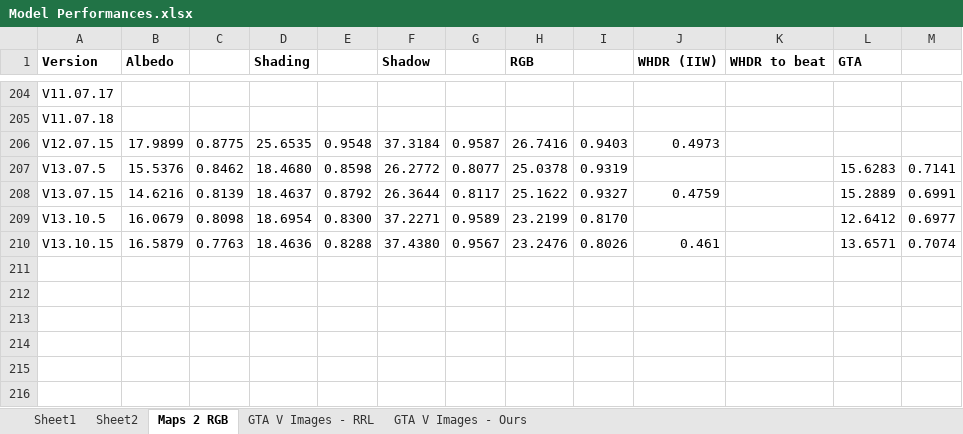
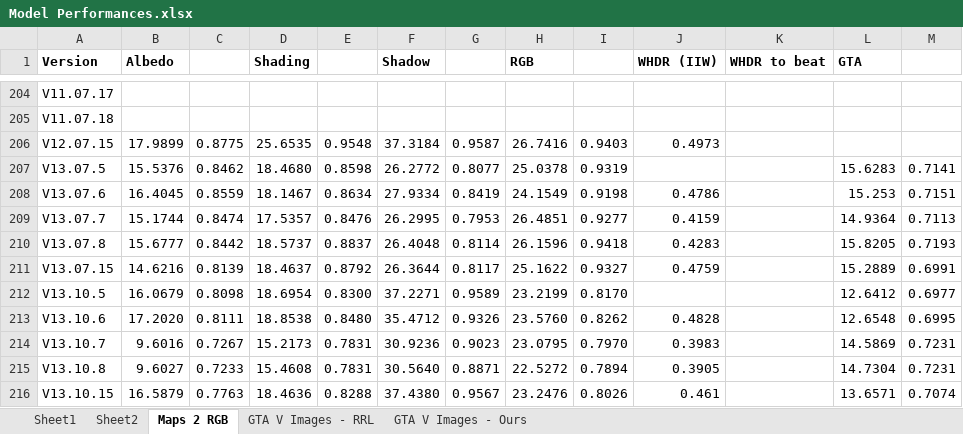
Before and after one commit to NeilDG/SynthShadowRemoval, an Excel workbook: Model Performances.xlsx, sheet Maps 2 RGB, drawn as a sheet; only a part is shown, gaps mark what is left out; values as stored, in another font and other column widths than the file's, no borders; conditional formats not drawn; the diff names each change by its address in the sheet, - before the commit and + after, or states it on an @@ line.

```diff
--- a/Model Performances.xlsx (sheet Maps 2 RGB)
+++ b/Model Performances.xlsx (sheet Maps 2 RGB)
+row 208: V13.07.6 | 16.4045 | 0.8559 | 18.1467 | 0.8634 | 27.9334 | 0.8419 | 24.1549 | 0.9198 | 0.4786 |  | 15.253 | 0.7151
+row 209: V13.07.7 | 15.1744 | 0.8474 | 17.5357 | 0.8476 | 26.2995 | 0.7953 | 26.4851 | 0.9277 | 0.4159 |  | 14.9364 | 0.7113
+row 210: V13.07.8 | 15.6777 | 0.8442 | 18.5737 | 0.8837 | 26.4048 | 0.8114 | 26.1596 | 0.9418 | 0.4283 |  | 15.8205 | 0.7193
+row 213: V13.10.6 | 17.2020 | 0.8111 | 18.8538 | 0.8480 | 35.4712 | 0.9326 | 23.5760 | 0.8262 | 0.4828 |  | 12.6548 | 0.6995
+row 214: V13.10.7 | 9.6016 | 0.7267 | 15.2173 | 0.7831 | 30.9236 | 0.9023 | 23.0795 | 0.7970 | 0.3983 |  | 14.5869 | 0.7231
+row 215: V13.10.8 | 9.6027 | 0.7233 | 15.4608 | 0.7831 | 30.5640 | 0.8871 | 22.5272 | 0.7894 | 0.3905 |  | 14.7304 | 0.7231
```
Also changed, not shown: 1 other file.
